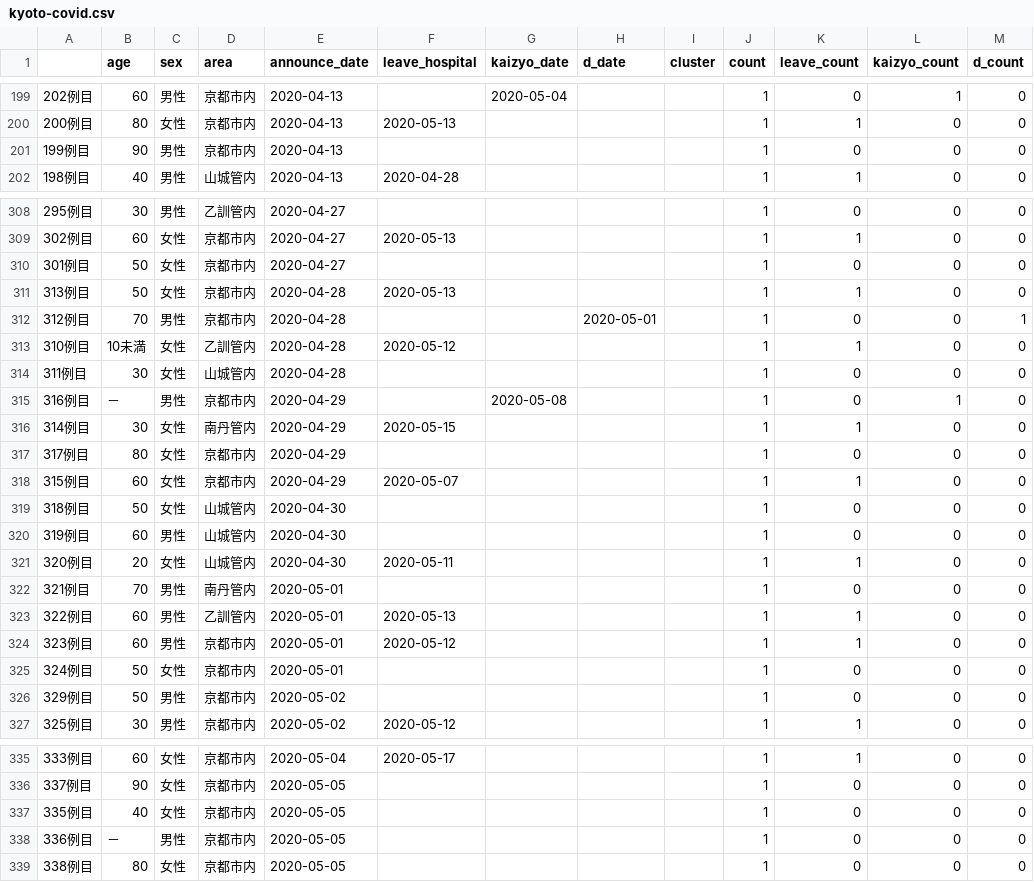
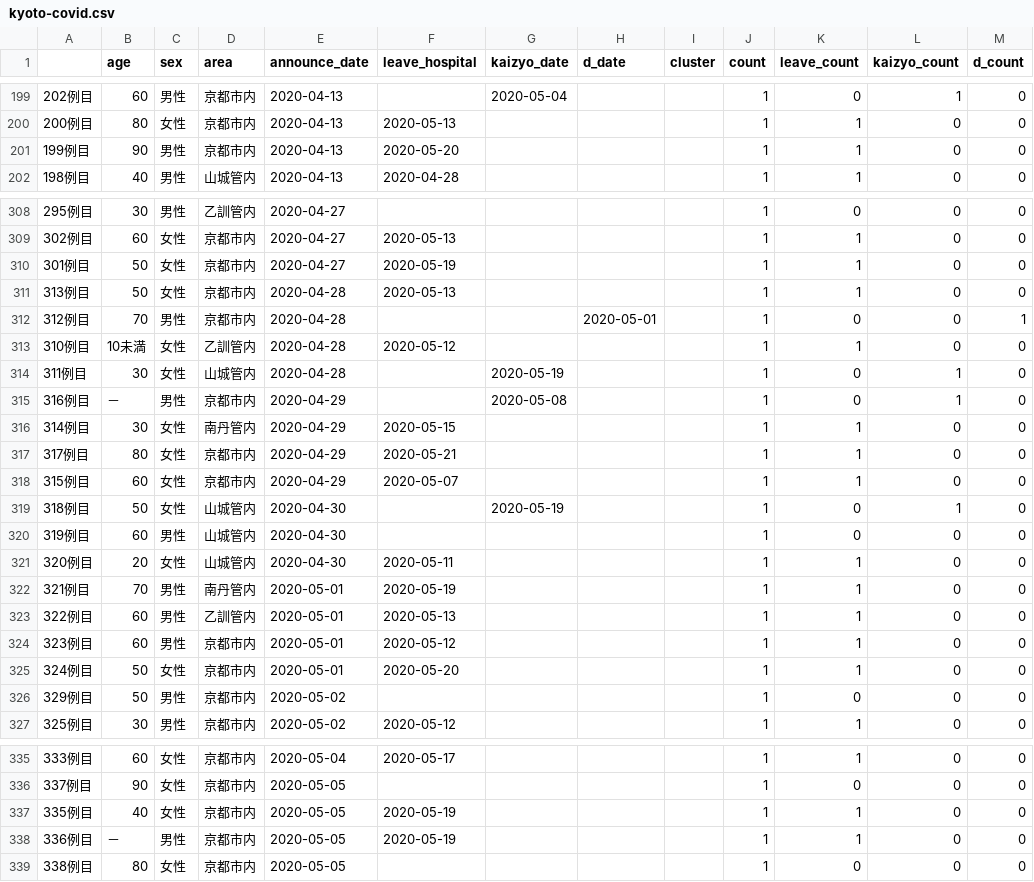
Before and after one commit to mazarimono/chomoku, a CSV file: src/kyoto-covid.csv, drawn as a sheet; only a part is shown, gaps mark what is left out; the diff covers the shown part only.

Commit message:
update file

```diff
--- a/src/kyoto-covid.csv
+++ b/src/kyoto-covid.csv
@@ -200,3 +200,3 @@
 200例目,80,女性,京都市内,2020-04-13,2020-05-13,,,,1,1,0,0
-199例目,90,男性,京都市内,2020-04-13,,,,,1,0,0,0
+199例目,90,男性,京都市内,2020-04-13,2020-05-20,,,,1,1,0,0
 198例目,40,男性,山城管内,2020-04-13,2020-04-28,,,,1,1,0,0
@@ -309,3 +309,3 @@
 302例目,60,女性,京都市内,2020-04-27,2020-05-13,,,,1,1,0,0
-301例目,50,女性,京都市内,2020-04-27,,,,,1,0,0,0
+301例目,50,女性,京都市内,2020-04-27,2020-05-19,,,,1,1,0,0
 313例目,50,女性,京都市内,2020-04-28,2020-05-13,,,,1,1,0,0
@@ -313,14 +313,14 @@
 310例目,10未満,女性,乙訓管内,2020-04-28,2020-05-12,,,,1,1,0,0
-311例目,30,女性,山城管内,2020-04-28,,,,,1,0,0,0
+311例目,30,女性,山城管内,2020-04-28,,2020-05-19,,,1,0,1,0
 316例目,－,男性,京都市内,2020-04-29,,2020-05-08,,,1,0,1,0
 314例目,30,女性,南丹管内,2020-04-29,2020-05-15,,,,1,1,0,0
-317例目,80,女性,京都市内,2020-04-29,,,,,1,0,0,0
+317例目,80,女性,京都市内,2020-04-29,2020-05-21,,,,1,1,0,0
 315例目,60,女性,京都市内,2020-04-29,2020-05-07,,,,1,1,0,0
-318例目,50,女性,山城管内,2020-04-30,,,,,1,0,0,0
+318例目,50,女性,山城管内,2020-04-30,,2020-05-19,,,1,0,1,0
 319例目,60,男性,山城管内,2020-04-30,,,,,1,0,0,0
 320例目,20,女性,山城管内,2020-04-30,2020-05-11,,,,1,1,0,0
-321例目,70,男性,南丹管内,2020-05-01,,,,,1,0,0,0
+321例目,70,男性,南丹管内,2020-05-01,2020-05-19,,,,1,1,0,0
 322例目,60,男性,乙訓管内,2020-05-01,2020-05-13,,,,1,1,0,0
 323例目,60,男性,京都市内,2020-05-01,2020-05-12,,,,1,1,0,0
-324例目,50,女性,京都市内,2020-05-01,,,,,1,0,0,0
+324例目,50,女性,京都市内,2020-05-01,2020-05-20,,,,1,1,0,0
 329例目,50,男性,京都市内,2020-05-02,,,,,1,0,0,0
@@ -336,4 +336,4 @@
 337例目,90,女性,京都市内,2020-05-05,,,,,1,0,0,0
-335例目,40,女性,京都市内,2020-05-05,,,,,1,0,0,0
-336例目,－,男性,京都市内,2020-05-05,,,,,1,0,0,0
+335例目,40,女性,京都市内,2020-05-05,2020-05-19,,,,1,1,0,0
+336例目,－,男性,京都市内,2020-05-05,2020-05-19,,,,1,1,0,0
 338例目,80,女性,京都市内,2020-05-05,,,,,1,0,0,0
```
Also changed, not shown: 6 edited cells elsewhere in this file.
